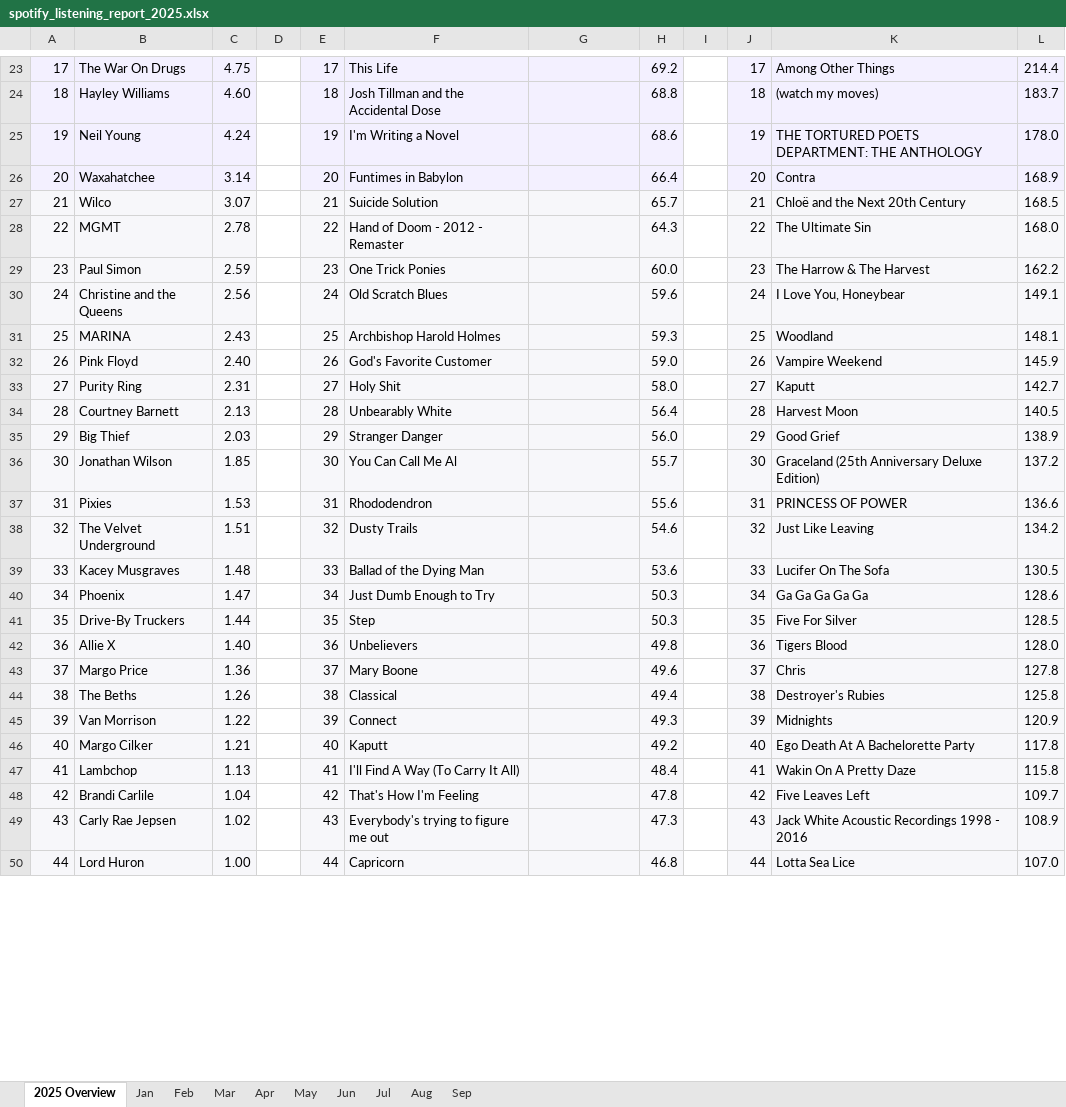
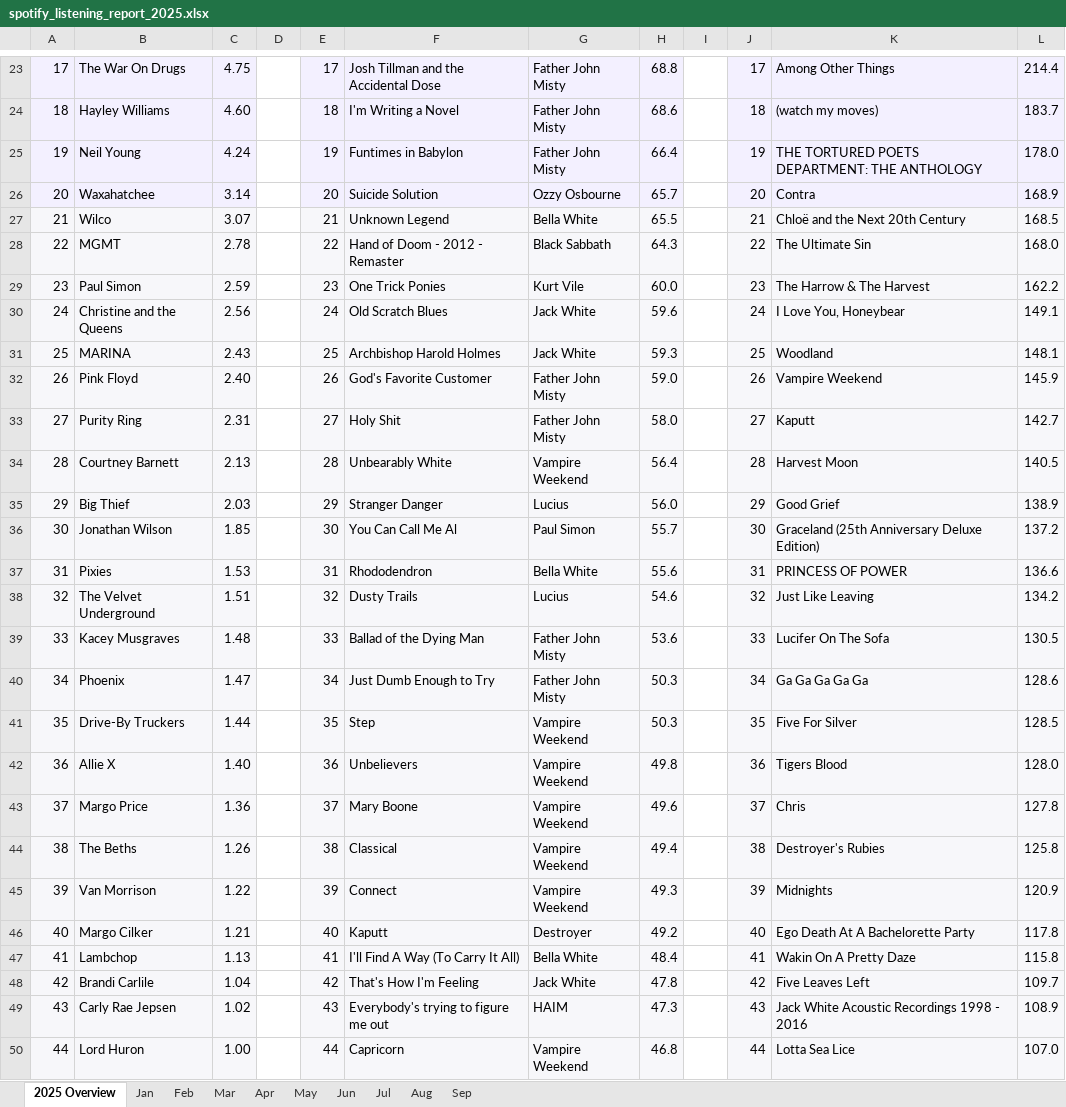
Before and after one commit to jennifer-marie-nyc/spotify-sandbox, an Excel workbook: excel/spotify_listening_report_2025.xlsx, sheet 2025 Overview, drawn as a sheet; only a part is shown, gaps mark what is left out; values as stored, in another font and other column widths than the file's, no borders; the diff covers the shown part only; the diff names each change by its address in the sheet, - before the commit and + after, or states it on an @@ line.

```diff
--- a/excel/spotify_listening_report_2025.xlsx (sheet 2025 Overview)
+++ b/excel/spotify_listening_report_2025.xlsx (sheet 2025 Overview)
-F23: This Life
+F23: Josh Tillman and the Accidental Dose
-G23:G25: (empty)
+G23:G25: Father John Misty
-H23: 69.2
+H23: 68.8
-F24: Josh Tillman and the Accidental Dose
+F24: I'm Writing a Novel
-H24: 68.8
+H24: 68.6
-F25: I'm Writing a Novel
+F25: Funtimes in Babylon
-H25: 68.6
+H25: 66.4
-F26: Funtimes in Babylon
+F26: Suicide Solution
-G26: (empty)
+G26: Ozzy Osbourne
-H26: 66.4
+H26: 65.7
-F27: Suicide Solution
+F27: Unknown Legend
-G27: (empty)
+G27: Bella White
-H27: 65.7
+H27: 65.5
-G28: (empty)
+G28: Black Sabbath
-G29: (empty)
+G29: Kurt Vile
-G30:G31: (empty)
+G30:G31: Jack White
-G32:G33: (empty)
+G32:G33: Father John Misty
-G34: (empty)
+G34: Vampire Weekend
-G35: (empty)
+G35: Lucius
-G36: (empty)
+G36: Paul Simon
-G37: (empty)
+G37: Bella White
-G38: (empty)
+G38: Lucius
-G39:G40: (empty)
+G39:G40: Father John Misty
-G41:G45: (empty)
+G41:G45: Vampire Weekend
-G46: (empty)
+G46: Destroyer
-G47: (empty)
+G47: Bella White
-G48: (empty)
+G48: Jack White
-G49: (empty)
+G49: HAIM
-G50: (empty)
+G50: Vampire Weekend
```
Also changed, not shown: 153 edited cells elsewhere in this sheet.
